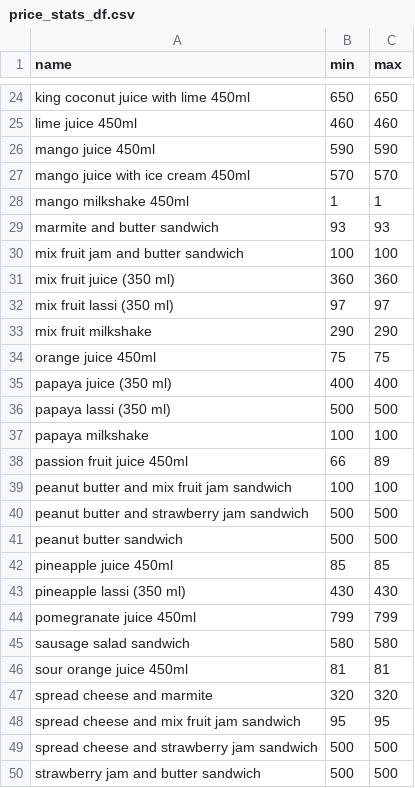
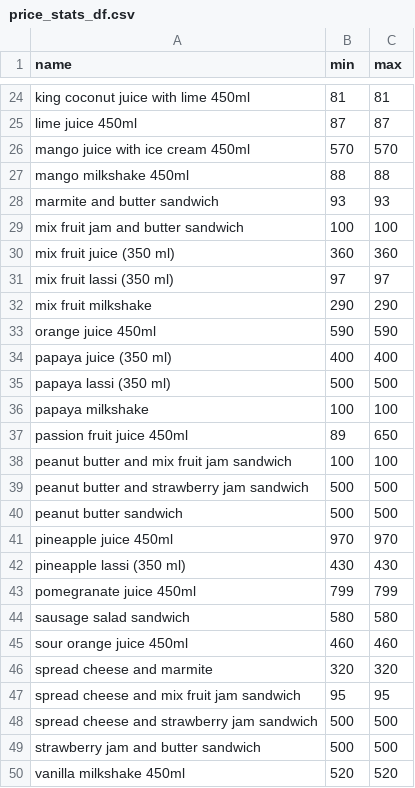
Before and after one commit to GanishkaW/demand, a CSV file: backend/app/resources/price_stats_df.csv, drawn as a sheet; only a part is shown, gaps mark what is left out; removed rows and columns are numbered as before the commit, all else as after; the diff covers the shown part only; the diff names each change by its address in the sheet, - before the commit and + after, or states it on an @@ line.

```diff
--- a/backend/app/resources/price_stats_df.csv
+++ b/backend/app/resources/price_stats_df.csv
-B24 (min): 650
+B24 (min): 81
-C24 (max): 650
+C24 (max): 81
-B25 (min): 460
+B25 (min): 87
-C25 (max): 460
+C25 (max): 87
-row 26: mango juice 450ml | 590 | 590
-B27 (min): 1
+B27 (min): 88
-C27 (max): 1
+C27 (max): 88
-B33 (min): 75
+B33 (min): 590
-C33 (max): 75
+C33 (max): 590
-B37 (min): 66
+B37 (min): 89
-C37 (max): 89
+C37 (max): 650
-B41 (min): 85
+B41 (min): 970
-C41 (max): 85
+C41 (max): 970
-B45 (min): 81
+B45 (min): 460
-C45 (max): 81
+C45 (max): 460
+row 50: vanilla milkshake 450ml | 520 | 520
```
Also changed, not shown: 31 edited cells elsewhere in this file, 7 other files.
